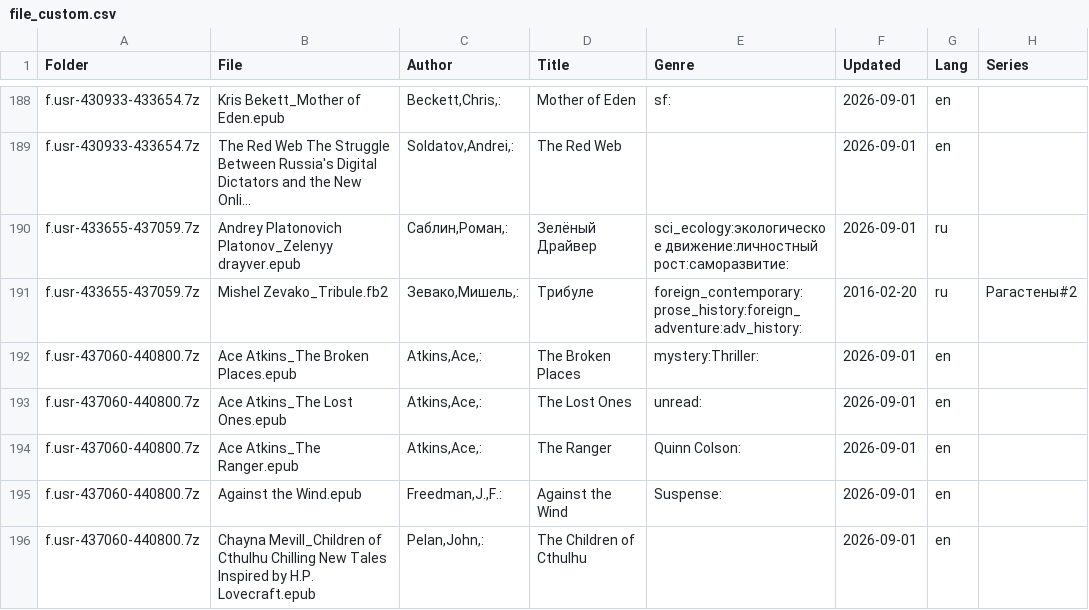
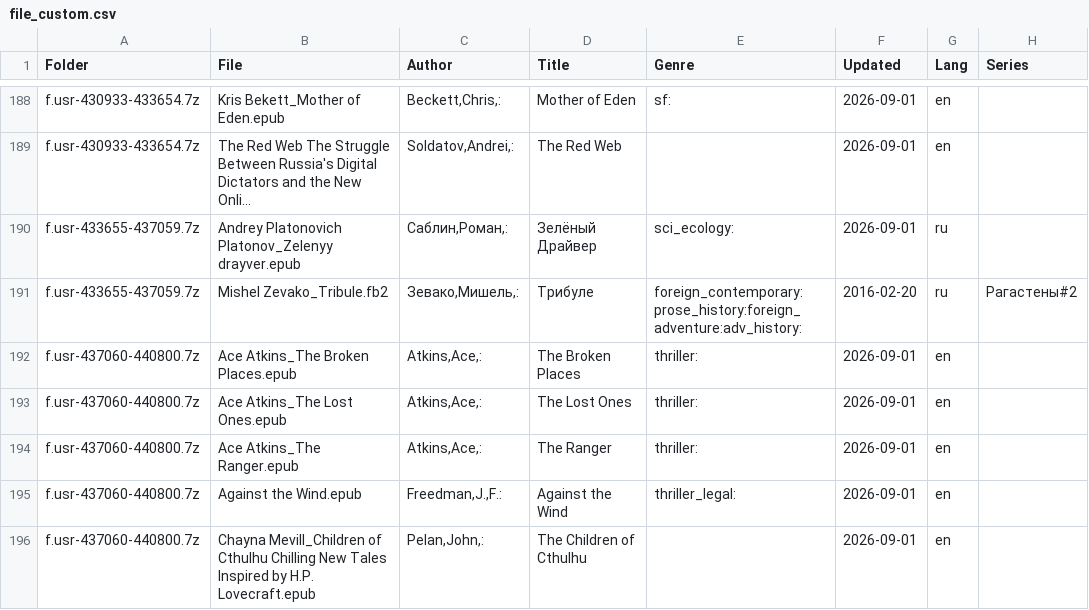
Before and after one commit to heimdallr/books-collection, a CSV file: flibusec/file_custom.csv, drawn as a sheet; only a part is shown, gaps mark what is left out; long unchanged cells end in …; the diff covers the shown part only; the diff names each change by its address in the sheet, - before the commit and + after, or states it on an @@ line.

```diff
--- a/flibusec/file_custom.csv
+++ b/flibusec/file_custom.csv
-E190 (Genre): sci_ecology:экологическое движение:личностный рост:саморазвитие:
+E190 (Genre): sci_ecology:
-E192 (Genre): mystery:Thriller:
+E192 (Genre): thriller:
-E193 (Genre): unread:
+E193 (Genre): thriller:
-E194 (Genre): Quinn Colson:
+E194 (Genre): thriller:
-E195 (Genre): Suspense:
+E195 (Genre): thriller_legal:
```
Also changed, not shown: 39 edited cells elsewhere in this file.
